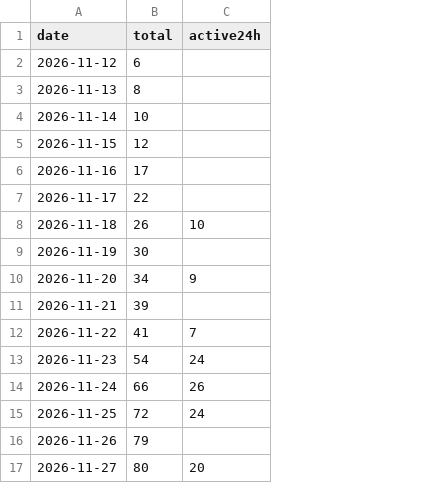
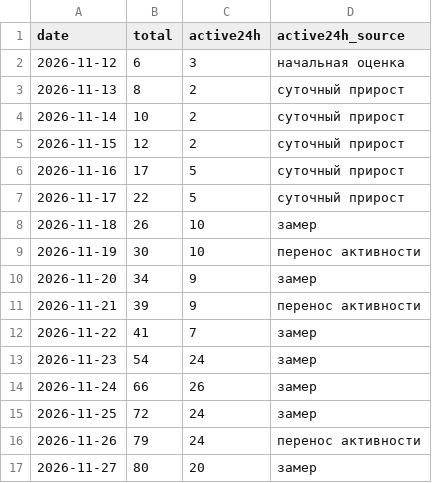
Before and after one commit to ichinya/mihon-remanga, a CSV file: stats/devices.csv, drawn as a sheet; the diff names each change by its address in the sheet, - before the commit and + after, or states it on an @@ line.

Commit message:
Include daily active device estimates in the CSV table [skip ci]

```diff
--- a/stats/devices.csv
+++ b/stats/devices.csv
+column D (active24h_source), rows 2-17: начальная оценка | суточный прирост | суточный прирост | суточный прирост | суточный прирост | суточный прирост | замер | перенос активности | замер | перенос активности | замер | замер | замер | замер | перенос активности | замер
-C2 (active24h): (empty)
+C2 (active24h): 3
-C3:C5 (active24h): (empty)
+C3:C5 (active24h): 2
-C6:C7 (active24h): (empty)
+C6:C7 (active24h): 5
-C9 (active24h): (empty)
+C9 (active24h): 10
-C11 (active24h): (empty)
+C11 (active24h): 9
-C16 (active24h): (empty)
+C16 (active24h): 24
```
Also changed, not shown: 2 other files.
